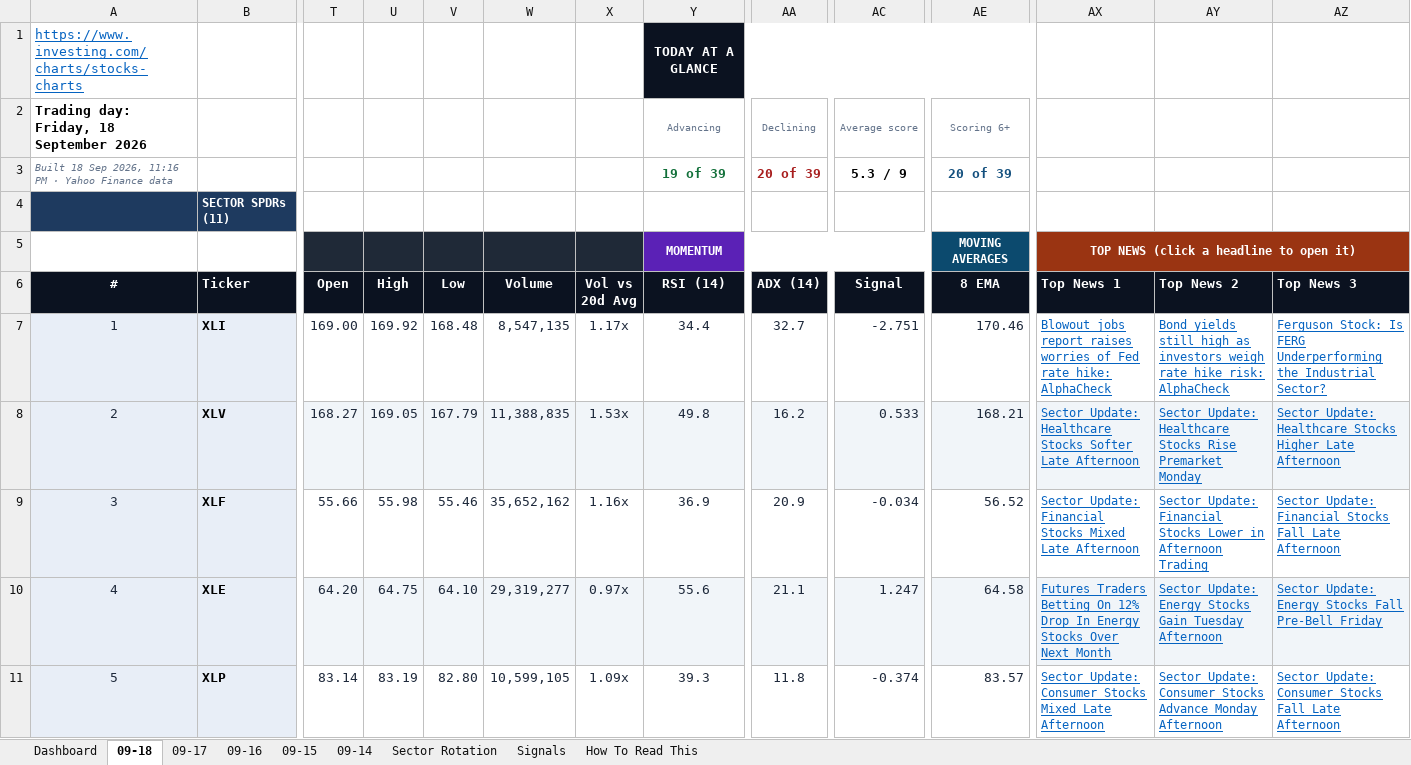
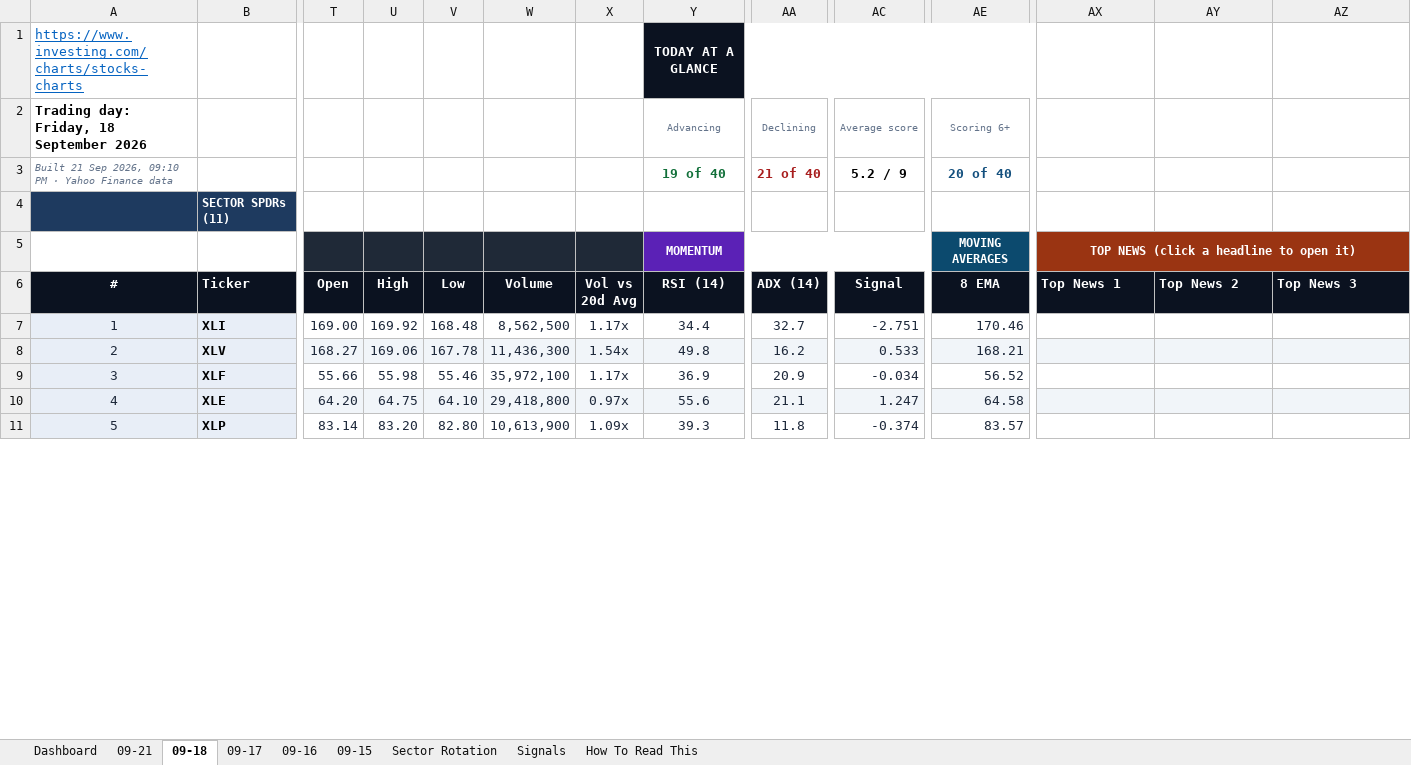
Before and after one commit to GeoWizard4645/Stock-Analysis-for-my-Grandpa, an Excel workbook: docs/data/latest.xlsx, sheet 09-18, drawn as a sheet; only a part is shown, gaps mark what is left out; values as stored, in another font and other column widths than the file's, no borders; conditional formats not drawn; the diff covers the shown part only; the diff names each change by its address in the sheet, - before the commit and + after, or states it on an @@ line.

```diff
--- a/docs/data/latest.xlsx (sheet 09-18)
+++ b/docs/data/latest.xlsx (sheet 09-18)
-sheet tab: 09-14
+sheet tab: 09-21
-A3 (#): Built 18 Sep 2026, 11:16 PM ·…
+A3 (#): Built 21 Sep 2026, 09:10 PM ·…
-Y3 (RSI (14)): 19 of 39
+Y3 (RSI (14)): 19 of 40
-AA3 (ADX (14)): 20 of 39
+AA3 (ADX (14)): 21 of 40
-AC3 (Signal): 5.3 / 9
+AC3 (Signal): 5.2 / 9
-AE3 (8 EMA): 20 of 39
+AE3 (8 EMA): 20 of 40
-W7 (Volume): 8,547,135
+W7 (Volume): 8,562,500
-AX7 (Top News 1): Blowout jobs report raises worries of Fed rate hike: AlphaCheck
+AX7 (Top News 1): (empty)
-AY7 (Top News 2): Bond yields still high as investors weigh rate hike risk: AlphaCheck
+AY7 (Top News 2): (empty)
-AZ7 (Top News 3): Ferguson Stock: Is FERG Underperforming the Industrial Sector?
+AZ7 (Top News 3): (empty)
-U8 (High): 169.05
+U8 (High): 169.06
-V8 (Low): 167.79
+V8 (Low): 167.78
-W8 (Volume): 11,388,835
+W8 (Volume): 11,436,300
-X8 (Vol vs 20d Avg): 1.53x
+X8 (Vol vs 20d Avg): 1.54x
-AX8 (Top News 1): Sector Update: Healthcare Stocks Softer Late Afternoon
+AX8 (Top News 1): (empty)
-AY8 (Top News 2): Sector Update: Healthcare Stocks Rise Premarket Monday
+AY8 (Top News 2): (empty)
-AZ8 (Top News 3): Sector Update: Healthcare Stocks Higher Late Afternoon
+AZ8 (Top News 3): (empty)
-W9 (Volume): 35,652,162
+W9 (Volume): 35,972,100
-X9 (Vol vs 20d Avg): 1.16x
+X9 (Vol vs 20d Avg): 1.17x
-AX9 (Top News 1): Sector Update: Financial Stocks Mixed Late Afternoon
+AX9 (Top News 1): (empty)
-AY9 (Top News 2): Sector Update: Financial Stocks Lower in Afternoon Trading
+AY9 (Top News 2): (empty)
-AZ9 (Top News 3): Sector Update: Financial Stocks Fall Late Afternoon
+AZ9 (Top News 3): (empty)
-W10 (Volume): 29,319,277
+W10 (Volume): 29,418,800
-AX10 (Top News 1): Futures Traders Betting On 12% Drop In Energy Stocks Over Next Month
+AX10 (Top News 1): (empty)
-AY10 (Top News 2): Sector Update: Energy Stocks Gain Tuesday Afternoon
+AY10 (Top News 2): (empty)
-AZ10 (Top News 3): Sector Update: Energy Stocks Fall Pre-Bell Friday
+AZ10 (Top News 3): (empty)
-U11 (High): 83.19
+U11 (High): 83.20
-W11 (Volume): 10,599,105
+W11 (Volume): 10,613,900
-AX11 (Top News 1): Sector Update: Consumer Stocks Mixed Late Afternoon
+AX11 (Top News 1): (empty)
-AY11 (Top News 2): Sector Update: Consumer Stocks Advance Monday Afternoon
+AY11 (Top News 2): (empty)
-AZ11 (Top News 3): Sector Update: Consumer Stocks Fall Late Afternoon
+AZ11 (Top News 3): (empty)
```
Also changed, not shown: 1 added row, 1 removed row and 189 edited cells elsewhere in this sheet, sheet Signals, sheet Dashboard, sheet Sector Rotation, sheet 09-16, sheet 09-17, sheet 09-15, 1 other file.
